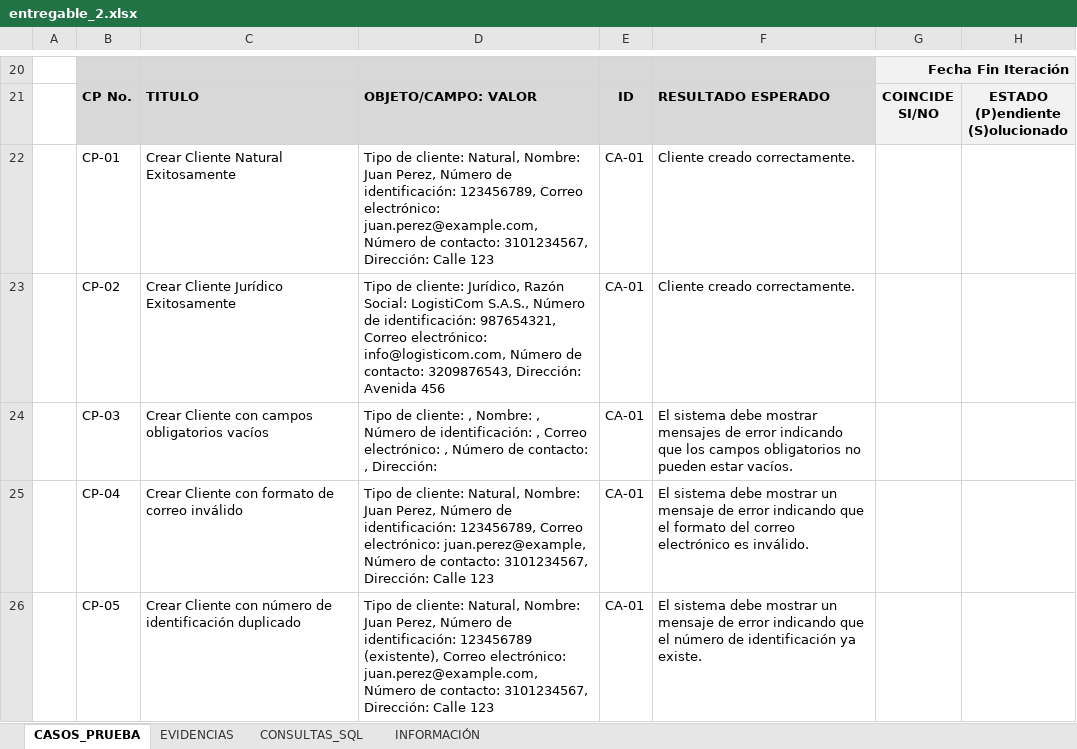
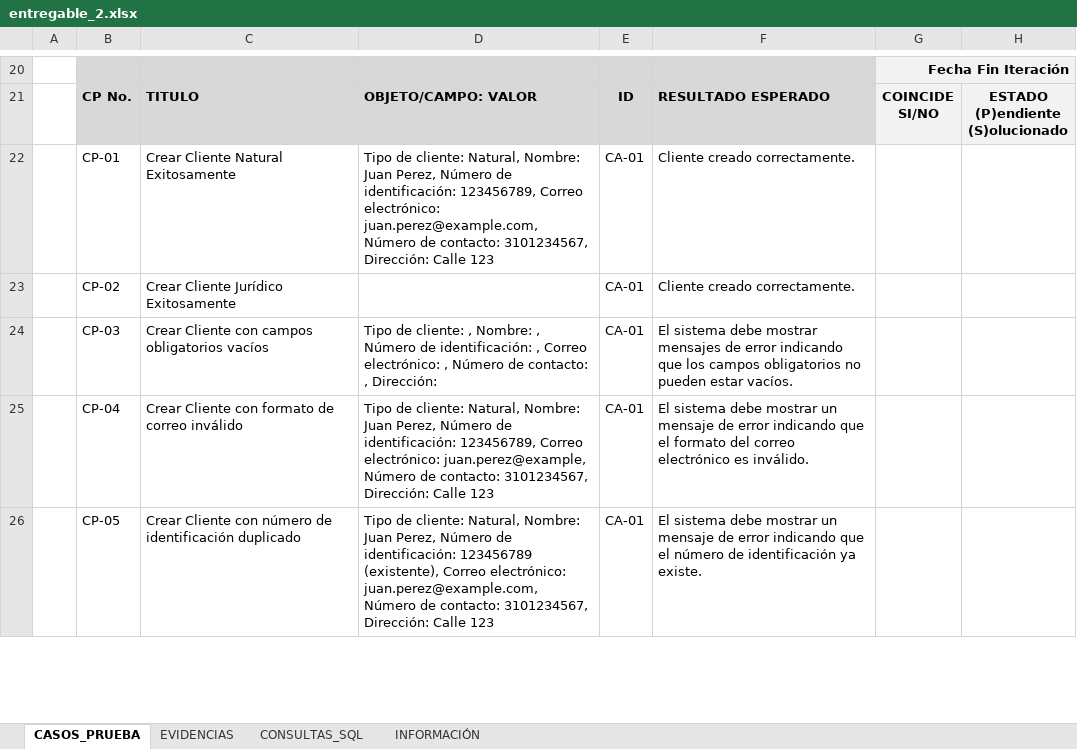
Before and after one commit to DavidCalleDaza/automatic-test-case, an Excel workbook: backend/uploads/temp/entregable_2.xlsx, sheet CASOS_PRUEBA, drawn as a sheet; only a part is shown, gaps mark what is left out; values as stored, in another font and other column widths than the file's, no borders; the diff names each change by its address in the sheet, - before the commit and + after, or states it on an @@ line.

```diff
--- a/backend/uploads/temp/entregable_2.xlsx (sheet CASOS_PRUEBA)
+++ b/backend/uploads/temp/entregable_2.xlsx (sheet CASOS_PRUEBA)
-D23: Tipo de cliente: Jurídico, Razón Social: LogistiCom S.A.S., Número de identificación: 987654321, Correo electrónico: info@logisticom.com, Número de contacto: 3209876543, Dirección: Avenida 456
+D23: (empty)
```
Also changed, not shown: 7 other files.
